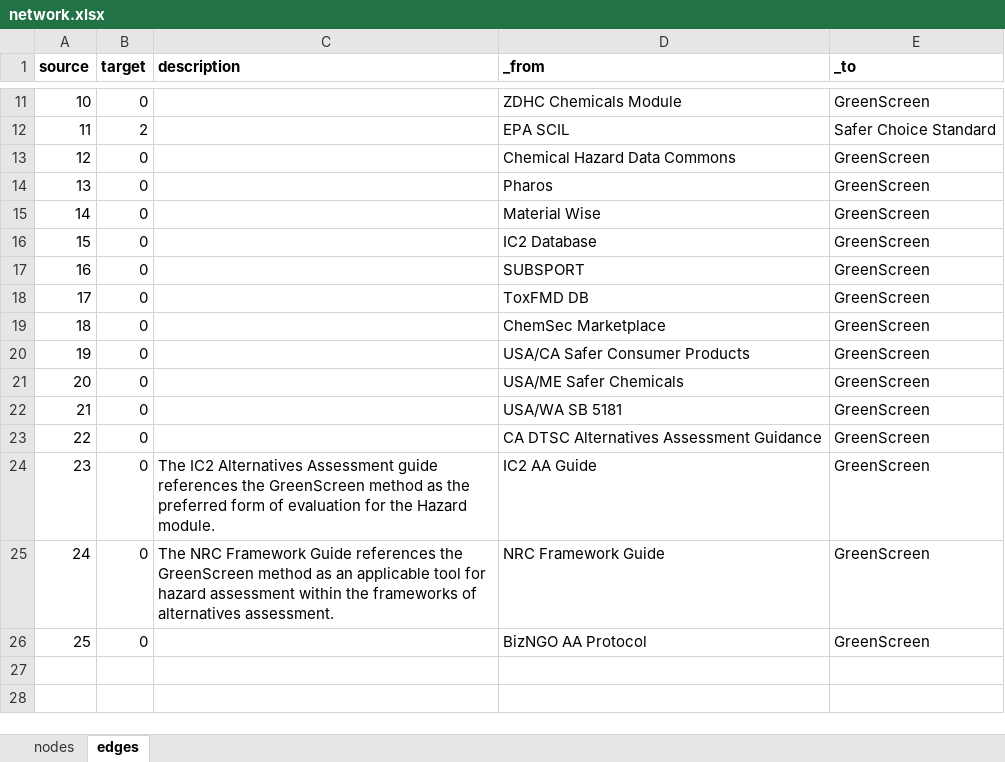
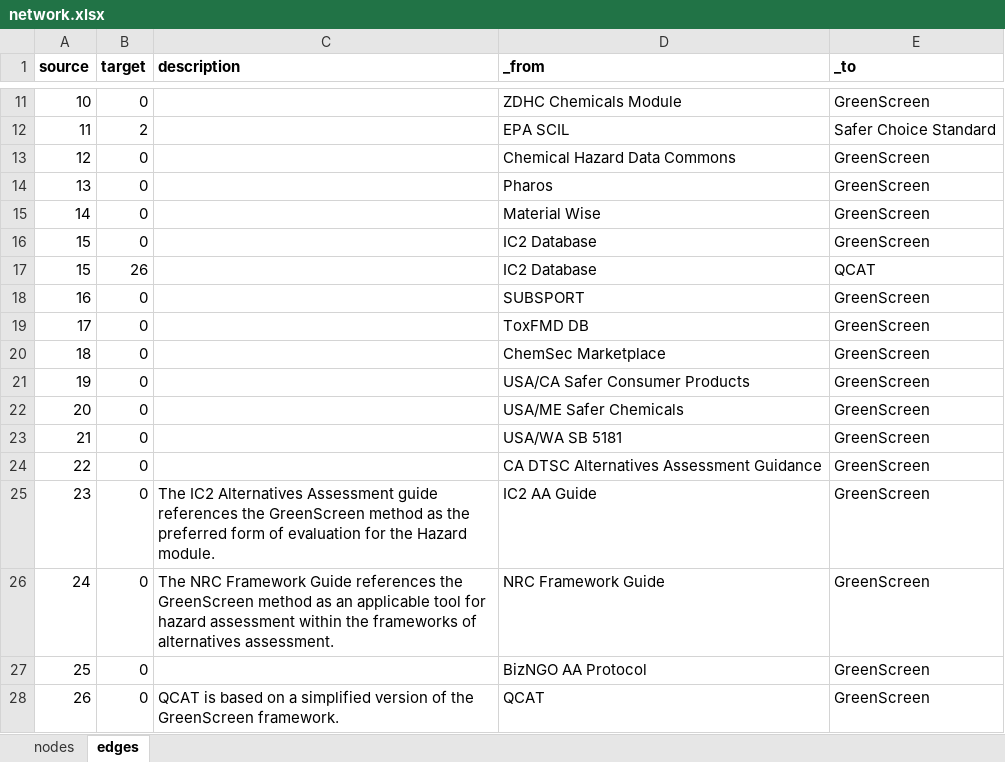
Before and after one commit to akokai/safer-chemicals-network, an Excel workbook: network.xlsx, sheet edges, drawn as a sheet; only a part is shown, gaps mark what is left out; values as stored, in another font and other column widths than the file's, no borders; the diff names each change by its address in the sheet, - before the commit and + after, or states it on an @@ line.

Commit message:
Update data

```diff
--- a/network.xlsx (sheet edges)
+++ b/network.xlsx (sheet edges)
+row 17: 15 | 26 |  | IC2 Database | QCAT
+row 28: 26 | 0 | QCAT is based on a simplified version of the GreenScreen framework. | QCAT | GreenScreen
```
Also changed, not shown: sheet nodes, formulas that keep their value, 1 other file.
